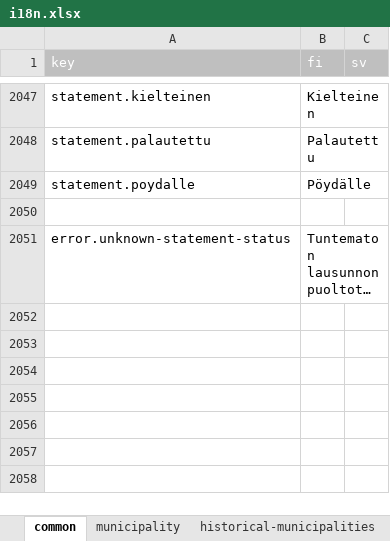
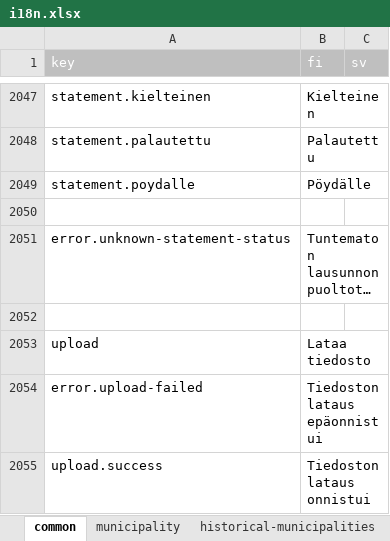
Before and after one commit to lupapiste/lupapiste, an Excel workbook: resources/i18n.xlsx, sheet common, drawn as a sheet; only a part is shown, gaps mark what is left out; long unchanged cells end in …; values as stored, in another font and other column widths than the file's, no borders; conditional formats not drawn; the diff names each change by its address in the sheet, - before the commit and + after, or states it on an @@ line.

Commit message:
localizations to excel

```diff
--- a/resources/i18n.xlsx (sheet common)
+++ b/resources/i18n.xlsx (sheet common)
+row 2052: (empty)
+row 2053: upload | Lataa tiedosto
+row 2054: error.upload-failed | Tiedoston lataus epäonnistui
+row 2055: upload.success | Tiedoston lataus onnistui
```
Also changed, not shown: 1 other file.
